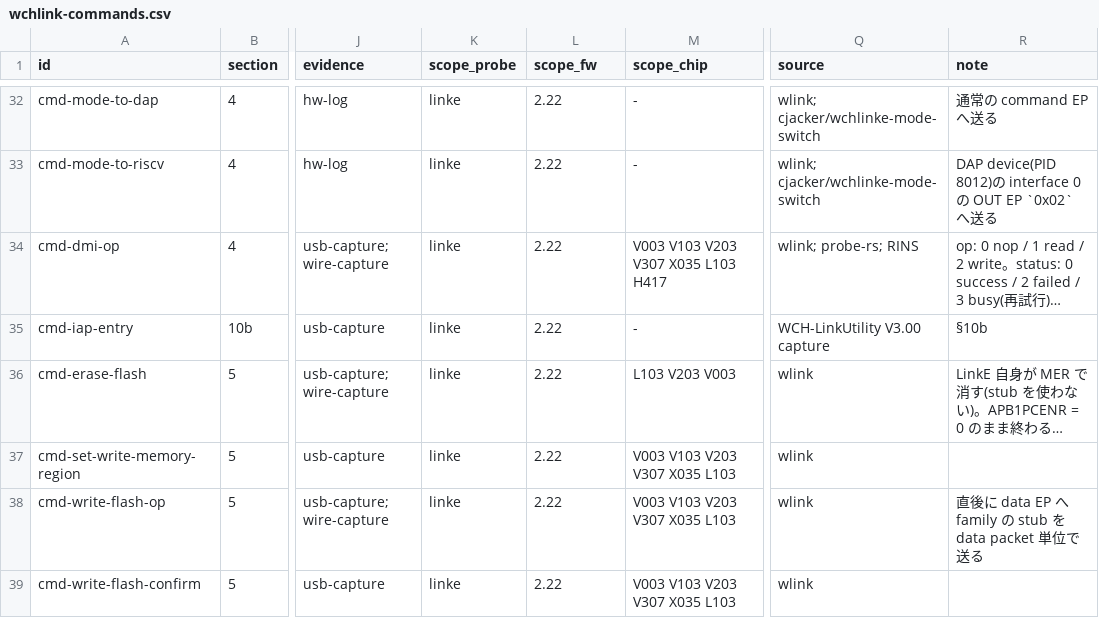
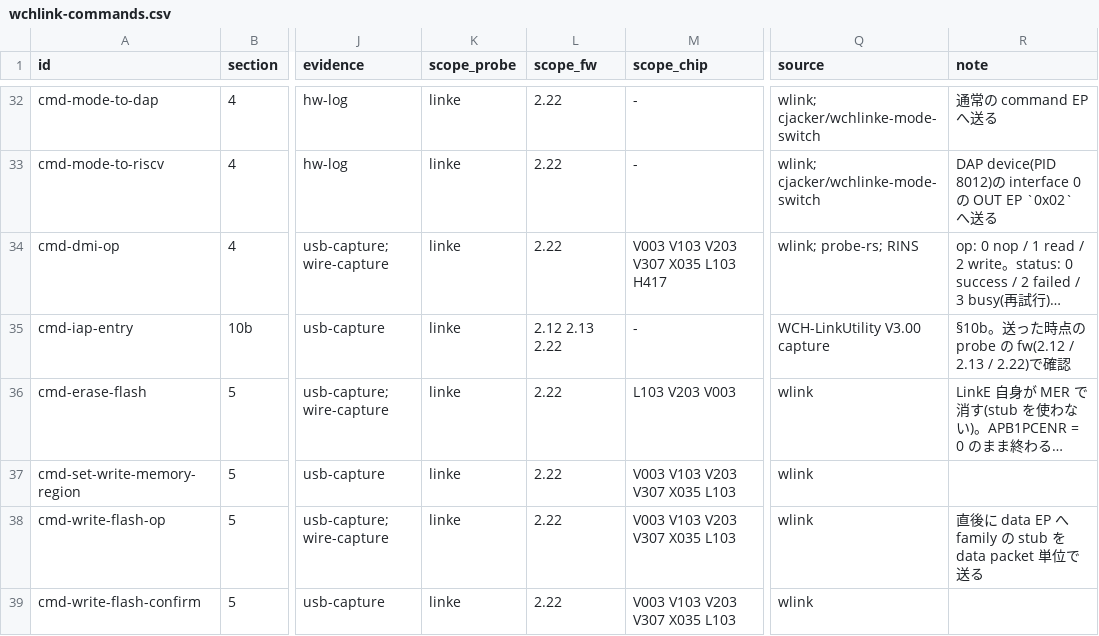
Before and after one commit to ch32-riscv-ug/wch-protocols, a CSV file: protocols/data/wchlink-commands.csv, drawn as a sheet; only a part is shown, gaps mark what is left out; long unchanged cells end in …; the diff names each change by its address in the sheet, - before the commit and + after, or states it on an @@ line.

Commit message:
wchlink-commands.csv: IAP entry scope covers the fw it was sent from (2.12 / 2.13 / 2.22)

```diff
--- a/protocols/data/wchlink-commands.csv
+++ b/protocols/data/wchlink-commands.csv
-L35 (scope_fw): 2.22
+L35 (scope_fw): 2.12 2.13 2.22
-R35 (note): §10b
+R35 (note): §10b。送った時点の probe の fw(2.12 / 2.13 / 2.22)で確認
```
Also changed, not shown: 1 other file.
